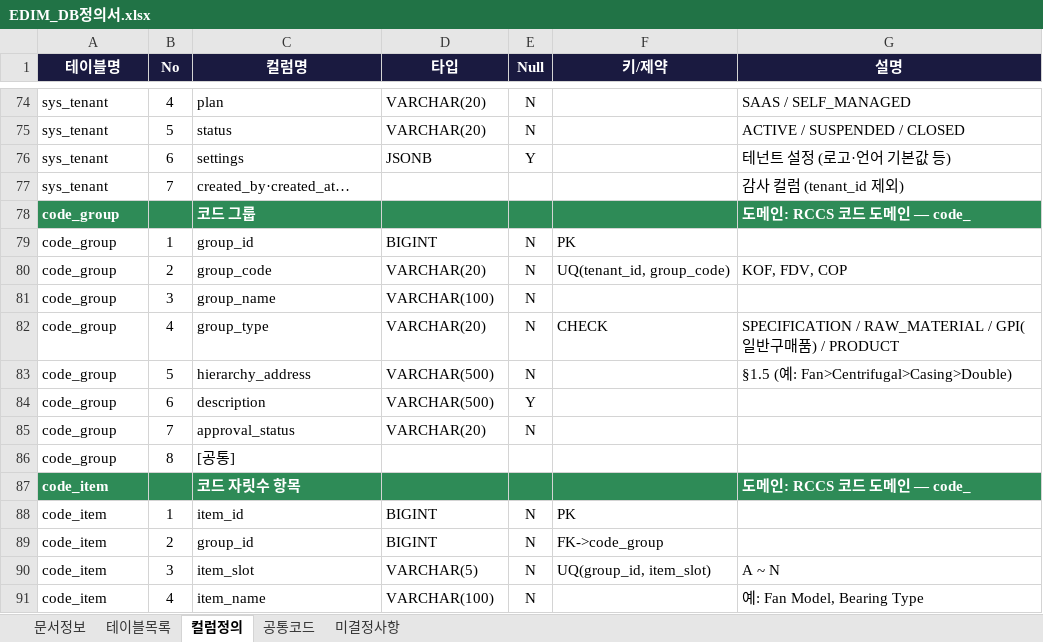
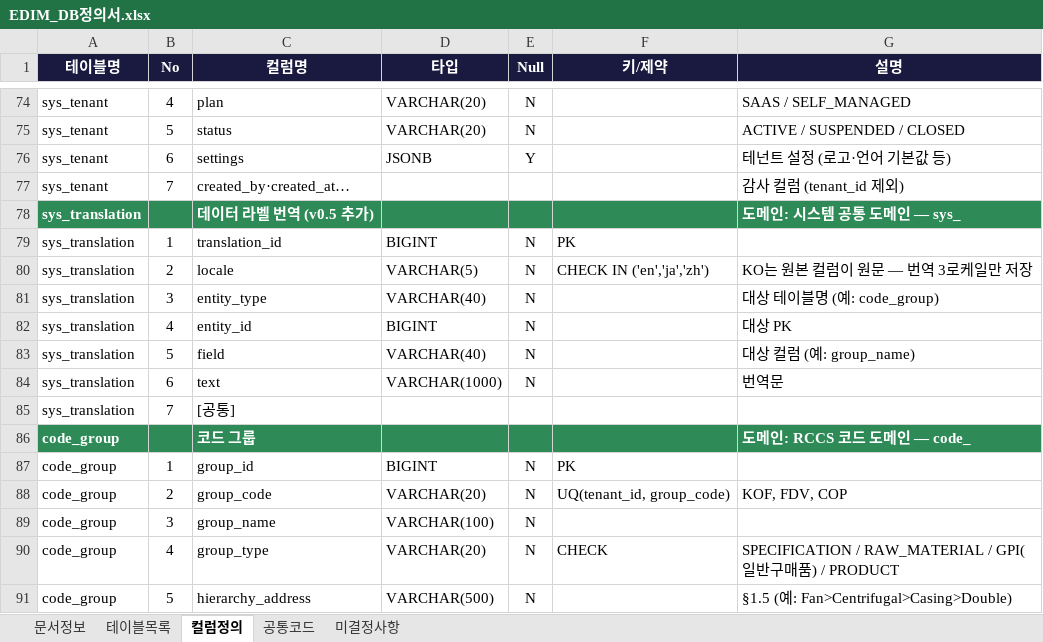
Before and after one commit to fankh/external-projects, an Excel workbook: edim-ai-blueprint/docs/EDIM_DB정의서.xlsx, sheet 컬럼정의, drawn as a sheet; only a part is shown, gaps mark what is left out; the shorter side is filled out with more unchanged rows; values as stored, in another font and other column widths than the file's, no borders; the diff names each change by its address in the sheet, - before the commit and + after, or states it on an @@ line.

Commit message:
edim-ai-blueprint: i18n 확정 — KO 기본 + EN/JA/ZH 전 문서 관통
- REQ-N-015 확정(4로케일 100%·KO 폴백) · 기능 SYS-021 신설(179) · 메뉴 98(다국어 관리)
- DB v0.5: sys_translation 신설(54테이블) — 미결정 #7 해소(컬럼 방식 기각, 번역 테이블 채택),
  locale 공통코드, DDL 반영 + 실 PG 적용·CJK 저장 스모크(en/ja/zh) 통과
- API 108: GET /i18n/{locale}·PUT /i18n/translations, Accept-Language 헤더 규약
- 개발표준 §4 i18n 절: 리소스 키·locale 우선순위·Intl 포맷·CJK 폰트 스택·EN+30% 확장
- 연쇄 재생성: 요구사항→기능→메뉴→권한→RTM(179/179)→FVT(179+22)→OpenAPI(107op 검증)

```diff
--- a/edim-ai-blueprint/docs/EDIM_DB정의서.xlsx (sheet 컬럼정의)
+++ b/edim-ai-blueprint/docs/EDIM_DB정의서.xlsx (sheet 컬럼정의)
+row 78: sys_translation |  | 데이터 라벨 번역 (v0.5 추가) |  |  |  | 도메인: 시스템 공통 도메인 — sys_
+row 79: sys_translation | 1 | translation_id | BIGINT | N | PK
+row 80: sys_translation | 2 | locale | VARCHAR(5) | N | CHECK IN ('en','ja','zh') | KO는 원본 컬럼이 원문 — 번역 3로케일만 저장
+row 81: sys_translation | 3 | entity_type | VARCHAR(40) | N |  | 대상 테이블명 (예: code_group)
+row 82: sys_translation | 4 | entity_id | BIGINT | N |  | 대상 PK
+row 83: sys_translation | 5 | field | VARCHAR(40) | N |  | 대상 컬럼 (예: group_name)
+row 84: sys_translation | 6 | text | VARCHAR(1000) | N |  | 번역문
+row 85: sys_translation | 7 | [공통]
```
Also changed, not shown: sheet 테이블목록, sheet 공통코드, sheet 미결정사항, sheet 문서정보, edim-ai-blueprint/docs/02_요구사항/EDIM_요구사항정의서.xlsx, edim-ai-blueprint/docs/03_기능확인서_FVT/EDIM_기능확인서.xlsx, 18 other files.
